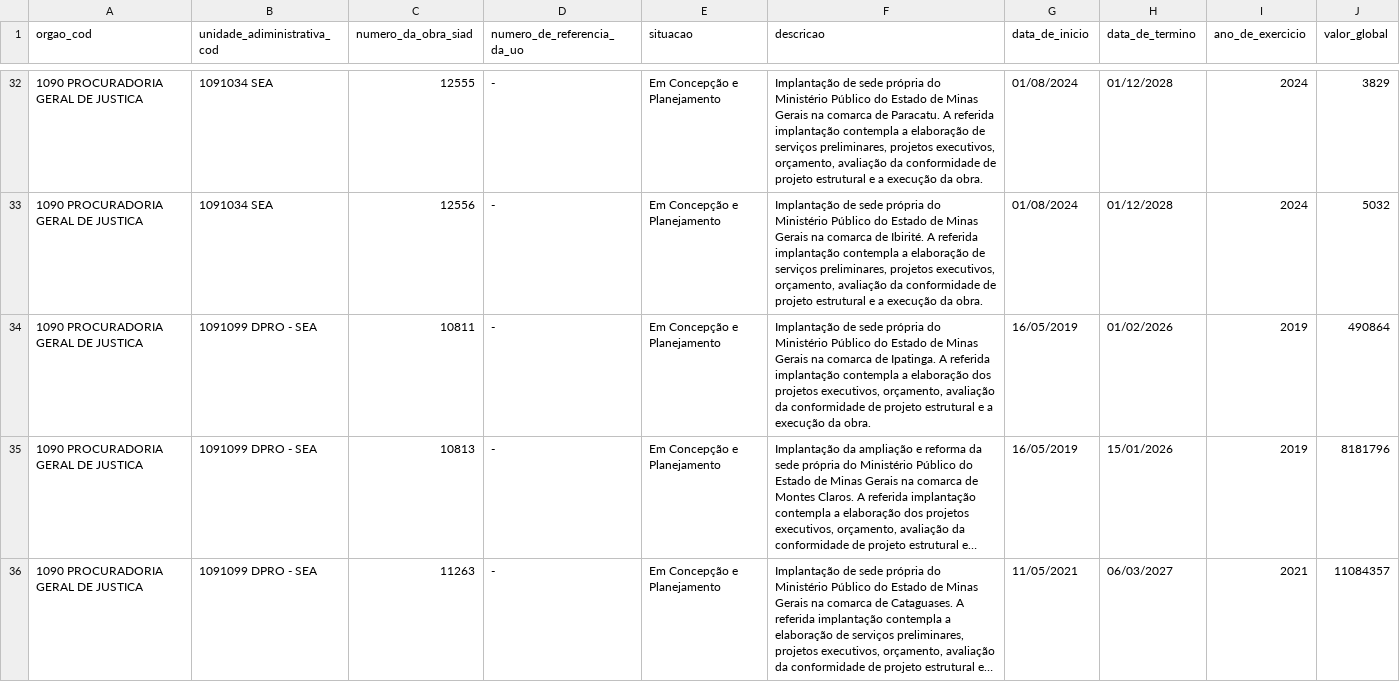
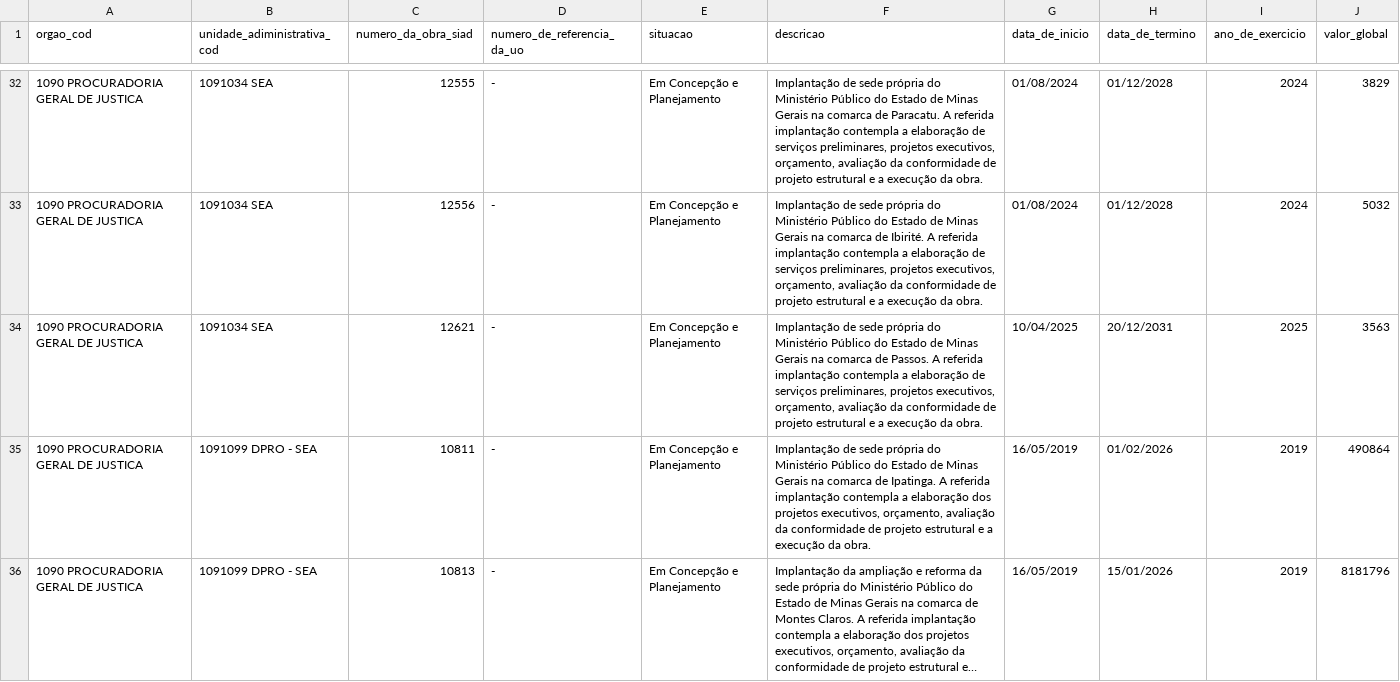
Before and after one commit to splor-mg/dados-sisor-2026, a CSV file: data/base_obras_siad.csv, drawn as a sheet; only a part is shown, gaps mark what is left out; the shorter side is filled out with more unchanged rows; long unchanged cells end in …; the diff names each change by its address in the sheet, - before the commit and + after, or states it on an @@ line.

```diff
--- a/data/base_obras_siad.csv
+++ b/data/base_obras_siad.csv
+row 34: 1090 PROCURADORIA GERAL DE JUSTICA | 1091034 SEA | 12621 | - | Em Concepção e Planejamento | Implantação de sede própria do Ministério Público do Estado de Minas Gerais na comarca de Passos. A referida implantação contempla a elaboração de serviços preliminares, projetos executivos, orçamento, avaliação da conformidade de projeto estrutural e a execução da obra. | 10/04/2025 | 20/12/2031 | 2025 | 3563
```
Also changed, not shown: data/base_orcam_receita_fiscal.csv, 3 other files.
